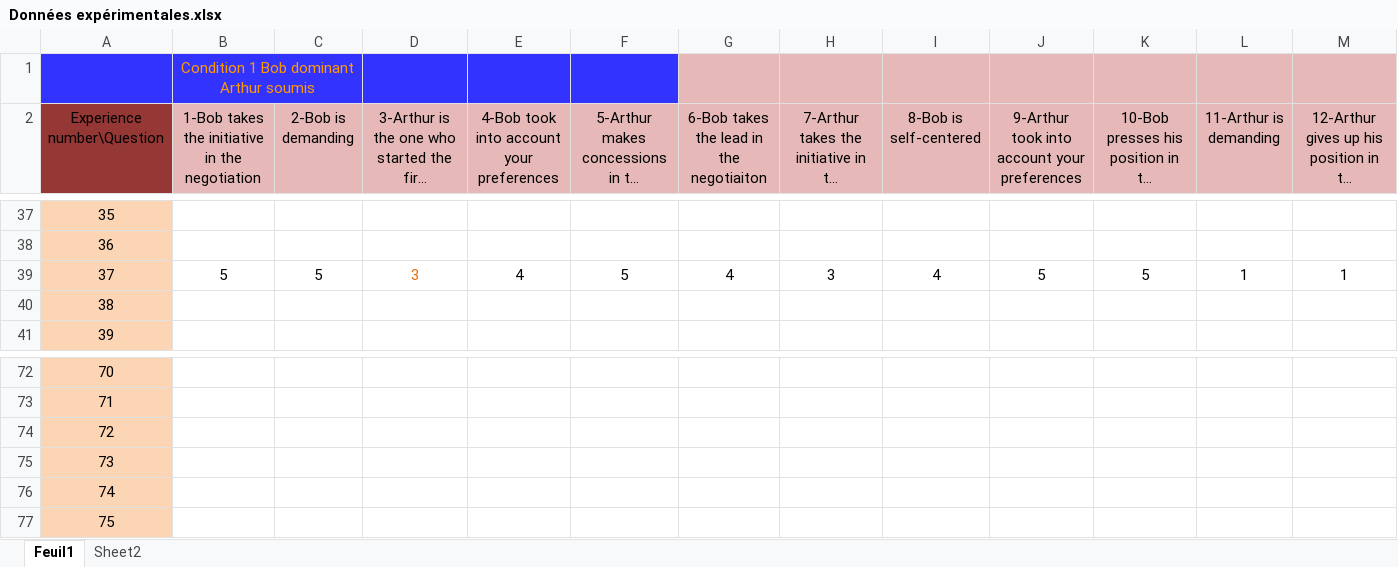
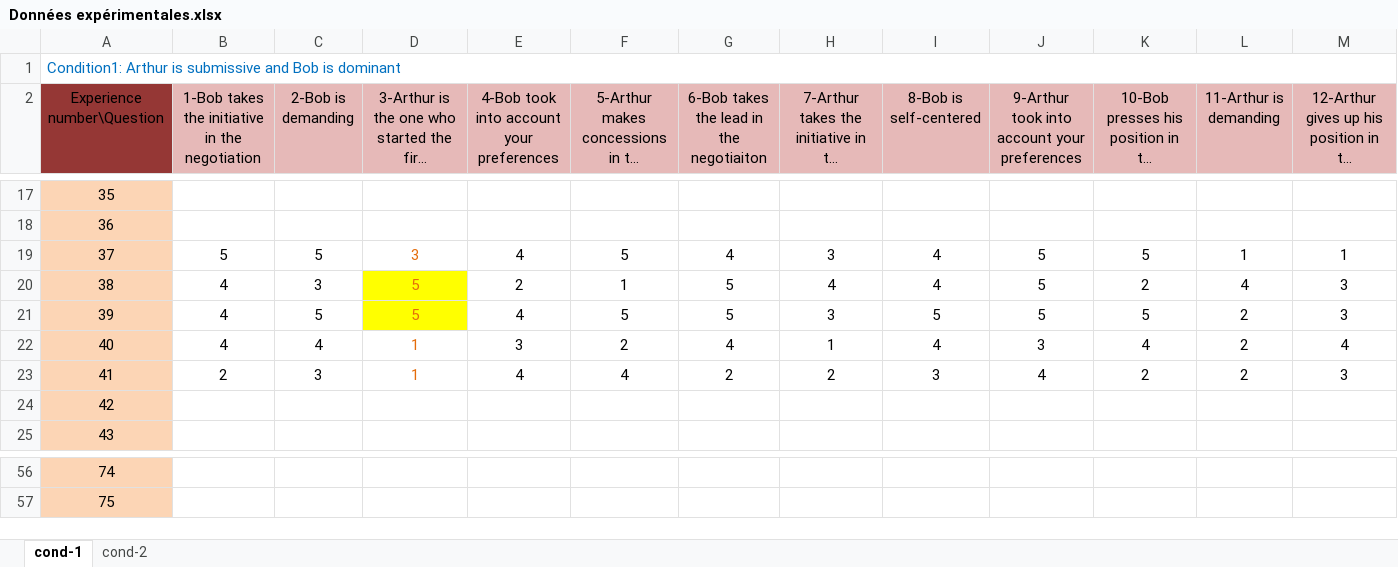
Before and after one commit to Olydia/Discolog, an Excel workbook: cooperativeNegotiation/expés/Données expérimentales.xlsx, sheet cond-1, drawn as a sheet; only a part is shown, gaps mark what is left out; long unchanged cells end in …; values as stored, in another font and other column widths than the file's, no borders; removed rows and columns are numbered as before the commit, all else as after; rows hold the shown columns only; the diff covers the shown part only; the diff names each change by its address in the sheet, - before the commit and + after, or states it on an @@ line.

```diff
--- a/cooperativeNegotiation/expés/Données expérimentales.xlsx (sheet cond-1)
+++ b/cooperativeNegotiation/expés/Données expérimentales.xlsx (sheet cond-1)
-sheet tab: Feuil1
+sheet tab: cond-1
-sheet tab: Sheet2
+sheet tab: cond-2
@@ column A (Experience number\Question) renumbered between rows 1 and 57 @@
-A1:F1 fill: #3333FF
+A1:F1 fill: none
+A1:S1 merged
-B1: Condition 1 Bob dominant Arthur soumis
+B1: (empty)
-B1:C1 merged
-G1:M1 fill: #E6B9B8
+G1:M1 fill: none
+row 20: 38 | 4 | 3 | 5 | 2 | 1 | 5 | 4 | 4 | 5 | 2 | 4 | 3
+row 21: 39 | 4 | 5 | 5 | 4 | 5 | 5 | 3 | 5 | 5 | 5 | 2 | 3
+row 22: 40 | 4 | 4 | 1 | 3 | 2 | 4 | 1 | 4 | 3 | 4 | 2 | 4
+row 23: 41 | 2 | 3 | 1 | 4 | 4 | 2 | 2 | 3 | 4 | 2 | 2 | 3
-row 74: 72
-row 75: 73
-row 76: 74
-row 77: 75
```
Also changed, not shown: 20 removed rows and cell formats elsewhere in this sheet, sheet cond-2.
